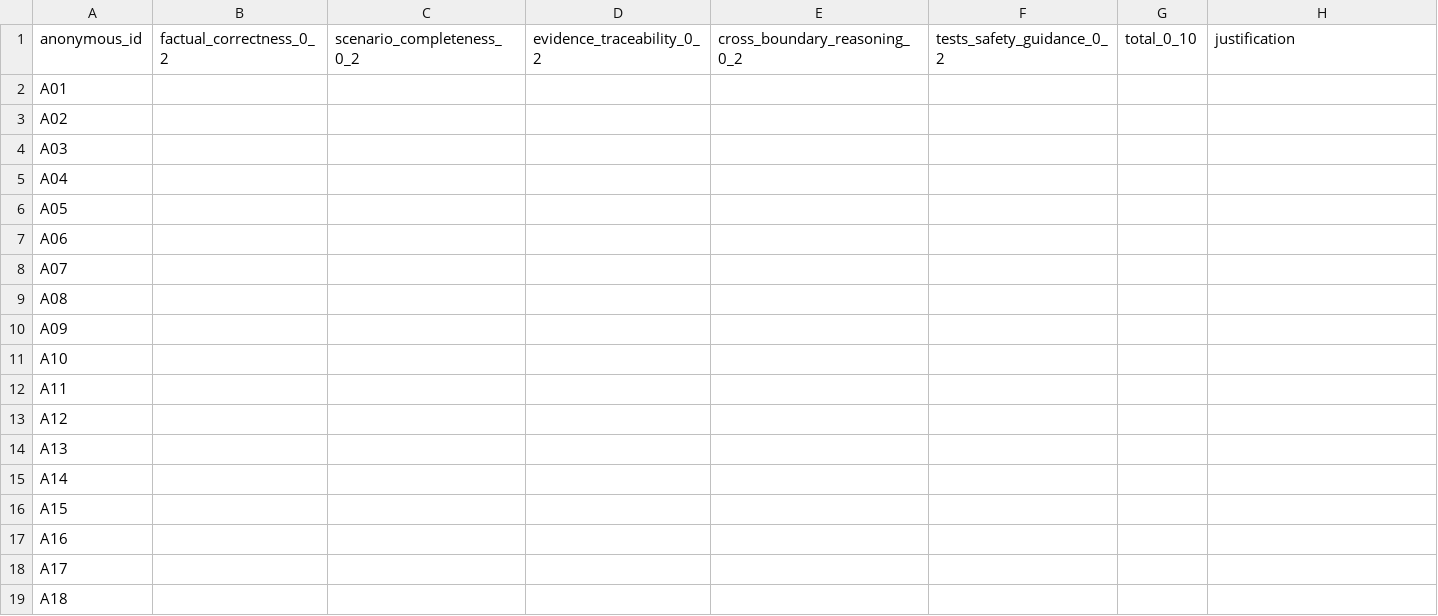
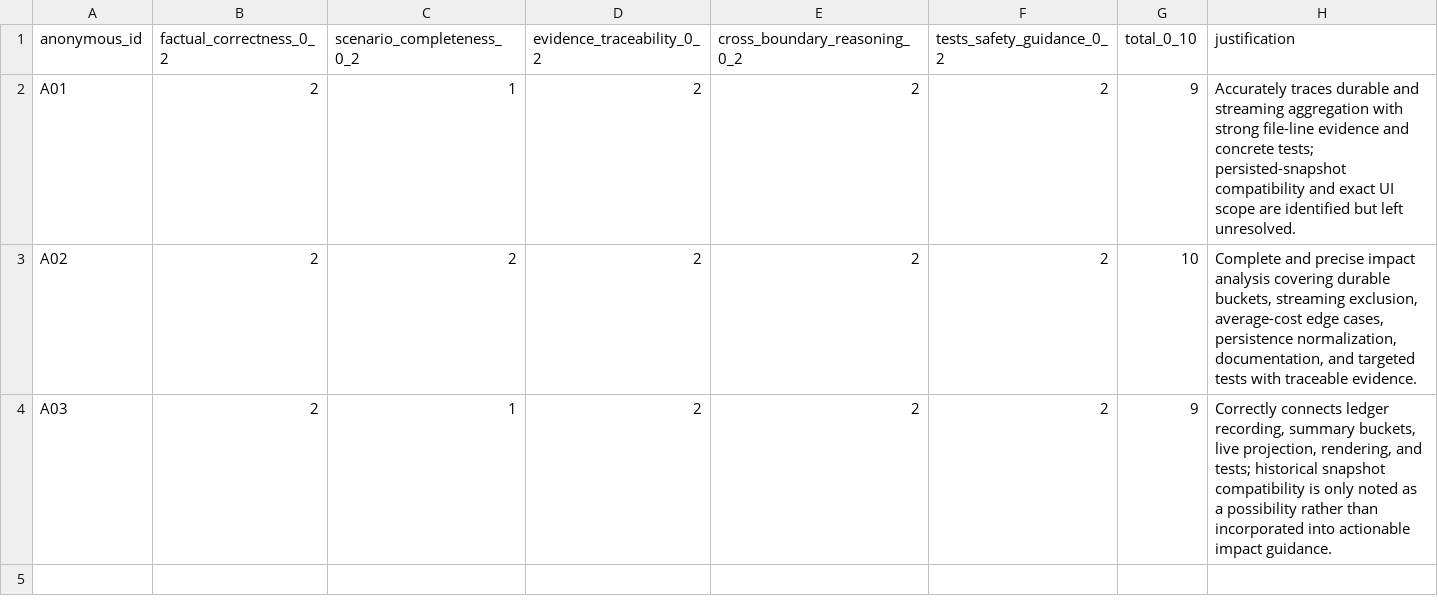
Before and after one commit to thonghuynh1/my-pi, a CSV file: .scratch/aiknow-grep-benchmark/blind/scoring-sheet.csv, drawn as a sheet.

```diff
--- a/.scratch/aiknow-grep-benchmark/blind/scoring-sheet.csv
+++ b/.scratch/aiknow-grep-benchmark/blind/scoring-sheet.csv
@@ -1,19 +1,4 @@
 anonymous_id,factual_correctness_0_2,scenario_completeness_0_2,evidence_traceability_0_2,cross_boundary_reasoning_0_2,tests_safety_guidance_0_2,total_0_10,justification
-A01,,,,,,,
-A02,,,,,,,
-A03,,,,,,,
-A04,,,,,,,
-A05,,,,,,,
-A06,,,,,,,
-A07,,,,,,,
-A08,,,,,,,
-A09,,,,,,,
-A10,,,,,,,
-A11,,,,,,,
-A12,,,,,,,
-A13,,,,,,,
-A14,,,,,,,
-A15,,,,,,,
-A16,,,,,,,
-A17,,,,,,,
-A18,,,,,,,
+A01,2,1,2,2,2,9,"Accurately traces durable and streaming aggregation with strong file-line evidence and concrete tests; persisted-snapshot compatibility and exact UI scope are identified but left unresolved."
+A02,2,2,2,2,2,10,"Complete and precise impact analysis covering durable buckets, streaming exclusion, average-cost edge cases, persistence normalization, documentation, and targeted tests with traceable evidence."
+A03,2,1,2,2,2,9,"Correctly connects ledger recording, summary buckets, live projection, rendering, and tests; historical snapshot compatibility is only noted as a possibility rather than incorporated into actionable impact guidance."
```
Also changed, not shown: 53 other files.
